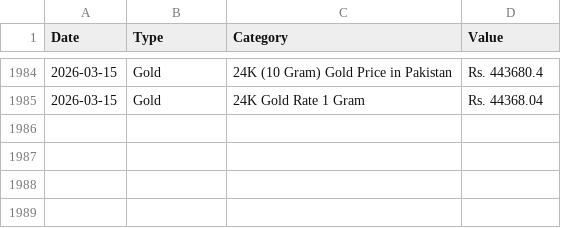
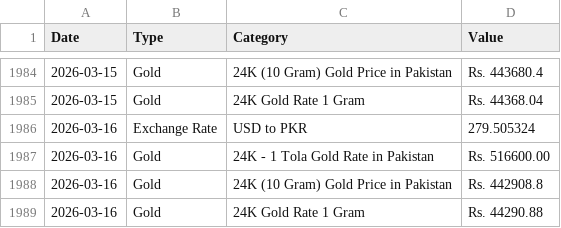
Before and after one commit to HaMi67011/gold_predictor, a CSV file: data.csv, drawn as a sheet; only a part is shown, gaps mark what is left out; the diff names each change by its address in the sheet, - before the commit and + after, or states it on an @@ line.

```diff
--- a/data.csv
+++ b/data.csv
+row 1986: 2026-03-16 | Exchange Rate | USD to PKR | 279.505324
+row 1987: 2026-03-16 | Gold | 24K - 1 Tola Gold Rate in Pakistan | Rs. 516600.00
+row 1988: 2026-03-16 | Gold | 24K (10 Gram) Gold Price in Pakistan | Rs. 442908.8
+row 1989: 2026-03-16 | Gold | 24K Gold Rate 1 Gram | Rs. 44290.88
```
